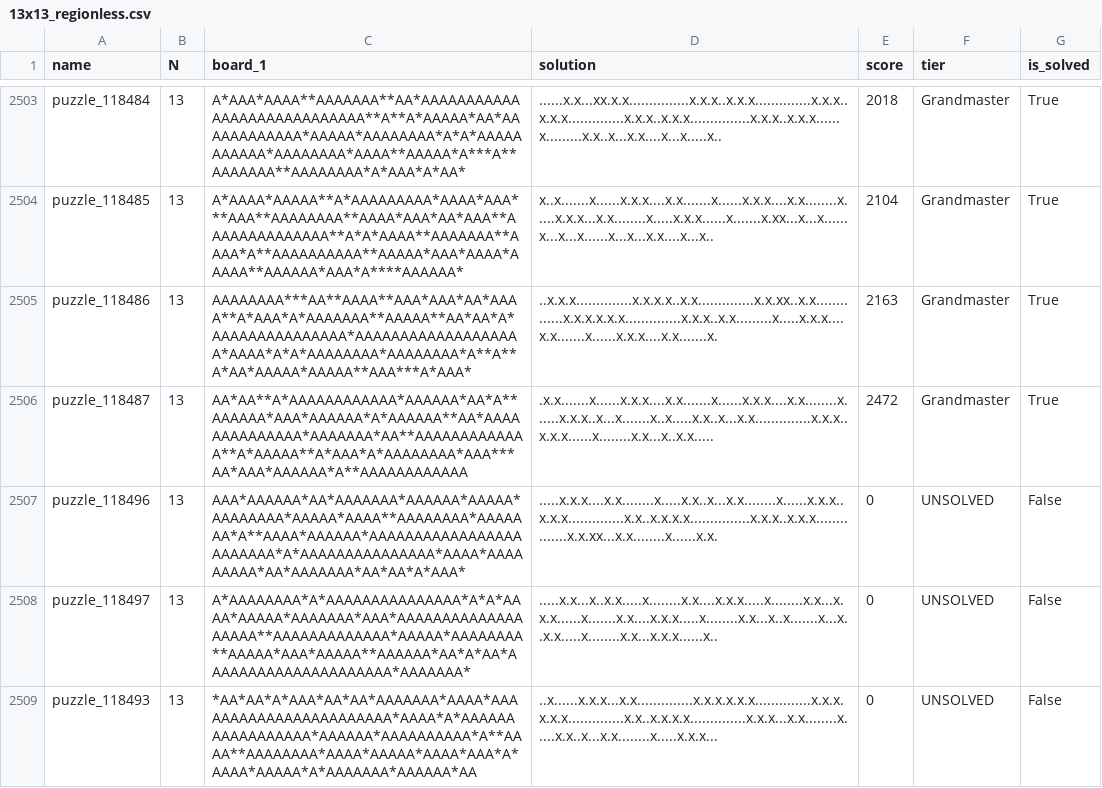
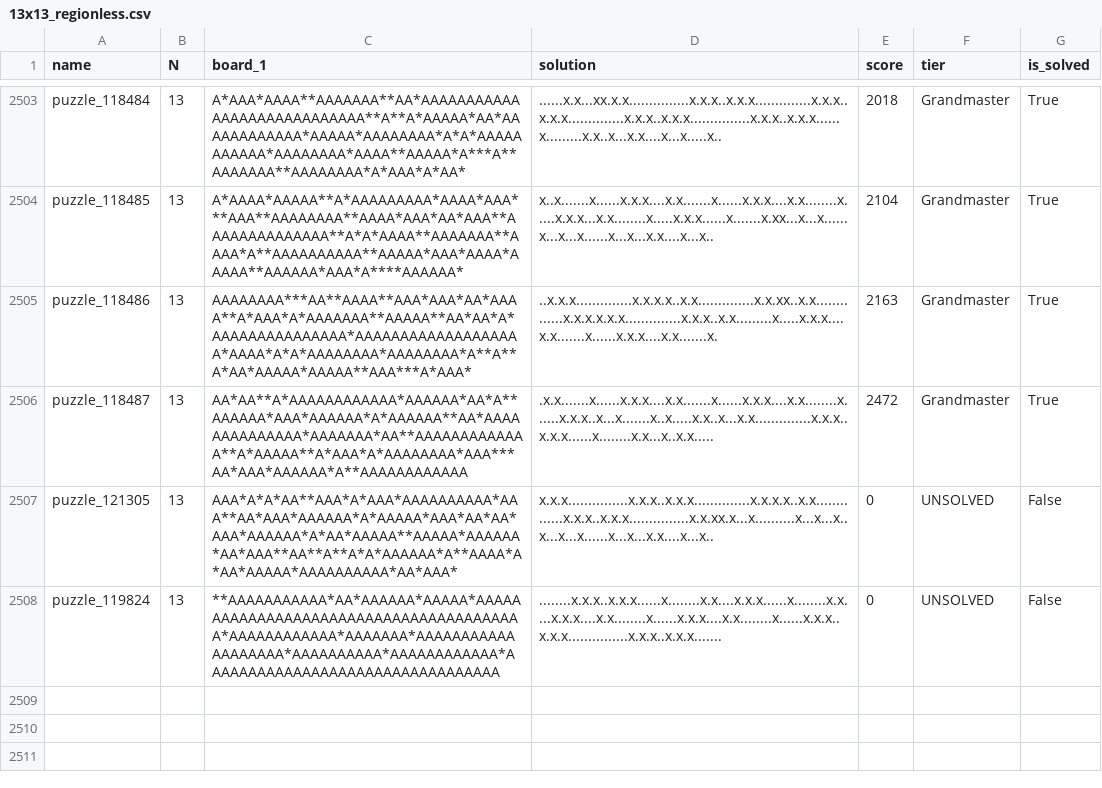
Before and after one commit to JoshMermel/multiverse-star-battle, a CSV file: data/13x13_regionless.csv, drawn as a sheet; only a part is shown, gaps mark what is left out.

Commit message:
more extreme unsolved regionless

```diff
--- a/data/13x13_regionless.csv
+++ b/data/13x13_regionless.csv
@@ -2506,4 +2506,3 @@ puzzle_118486,13,AAAAAAAA***AA**AAAA**AAA*AAA*AA*AAAA**A*AAA*A*AAAAAAA**AAAAA**A
 puzzle_118487,13,AA*AA**A*AAAAAAAAAAAA*AAAAAA*AA*A**AAAAAA*AAA*AAAAAA*A*AAAAAA**AA*AAAAAAAAAAAAAA*AAAAAAA*AA**AAAAAAAAAAAAA**A*AAAAA**A*AAA*A*AAAAAAAA*AAA***AA*AAA*AAAAAA*A**AAAAAAAAAAAA,.x.x.......x......x.x.x....x.x.......x......x.x.x....x.x........x......x.x.x..x...x.......x..x.....x.x..x...x.x..............x.x.x..x.x.x......x........x.x...x..x.x.....,2472,Grandmaster,True
-puzzle_118496,13,AAA*AAAAAA*AA*AAAAAAA*AAAAAA*AAAAA*AAAAAAAA*AAAAA*AAAA**AAAAAAAA*AAAAAAA*A**AAAA*AAAAAA*AAAAAAAAAAAAAAAAAAAAAAAA*A*AAAAAAAAAAAAAAA*AAAA*AAAAAAAAA*AA*AAAAAAA*AA*AA*A*AAA*,.....x.x.x....x.x........x.....x.x..x...x.x........x......x.x.x..x.x.x..............x.x..x.x.x.x...............x.x.x..x.x.x...............x.x.xx...x.x........x......x.x.,0,UNSOLVED,False
-puzzle_118497,13,A*AAAAAAAA*A*AAAAAAAAAAAAAAA*A*A*AAAA*AAAAA*AAAAAAA*AAA*AAAAAAAAAAAAAAAAAAA**AAAAAAAAAAAAA*AAAAA*AAAAAAAA**AAAAA*AAA*AAAAA**AAAAAA*AA*A*AA*AAAAAAAAAAAAAAAAAAAAA*AAAAAAA*,.....x.x...x..x.x.....x........x.x....x.x.x.....x........x.x...x.x.x......x.......x.x....x.x.x.....x........x.x...x..x.......x...x..x.x.....x........x.x...x.x.x......x..,0,UNSOLVED,False
-puzzle_118493,13,*AA*AA*A*AAA*AA*AA*AAAAAAA*AAAA*AAAAAAAAAAAAAAAAAAAAAAA*AAAA*A*AAAAAAAAAAAAAAAAA*AAAAAA*AAAAAAAAAA*A**AAAA**AAAAAAAA*AAAA*AAAAA*AAAA*AAA*A*AAAA*AAAAA*A*AAAAAAA*AAAAAA*AA,..x......x.x.x...x.x..............x.x.x.x.x.x..............x.x.x.x.x.x..............x.x..x.x.x.x..............x.x.x...x.x........x.....x.x..x...x.x........x.....x.x.x...,0,UNSOLVED,False
+puzzle_121305,13,AAA*A*A*AA**AAA*A*AAA*AAAAAAAAAA*AAA**AA*AAA*AAAAAA*A*AAAAA*AAA*AA*AA*AAA*AAAAAA*A*AA*AAAAA**AAAAA*AAAAAA*AA*AAA**AA**A**A*A*AAAAAA*A**AAAA*A*AA*AAAAA*AAAAAAAAAA*AA*AAA*,x.x.x...............x.x.x..x.x.x..............x.x.x.x..x.x..............x.x.x..x.x.x...............x.x.xx.x...x..........x...x...x..x...x...x......x...x...x.x....x...x..,0,UNSOLVED,False
+puzzle_119824,13,**AAAAAAAAAAA*AA*AAAAAA*AAAAA*AAAAAAAAAAAAAAAAAAAAAAAAAAAAAAAAAAAAAAAA*AAAAAAAAAAAA*AAAAAAA*AAAAAAAAAAAAAAAAAAA*AAAAAAAAAA*AAAAAAAAAAAA*AAAAAAAAAAAAAAAAAAAAAAAAAAAAAAAAA,........x.x.x..x.x.x......x........x.x....x.x.x......x........x.x....x.x.x....x.x........x......x.x.x....x.x........x......x.x.x..x.x.x...............x.x.x..x.x.x.......,0,UNSOLVED,False
```
Also changed, not shown: data/9x9_regionless.csv, 1 other file.
